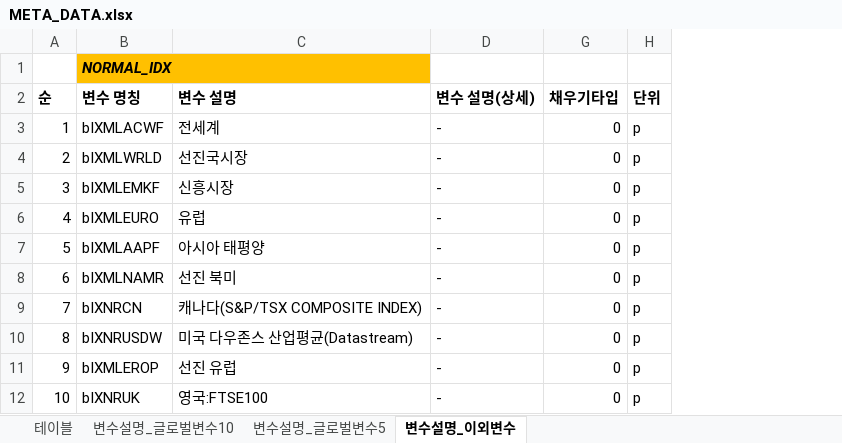
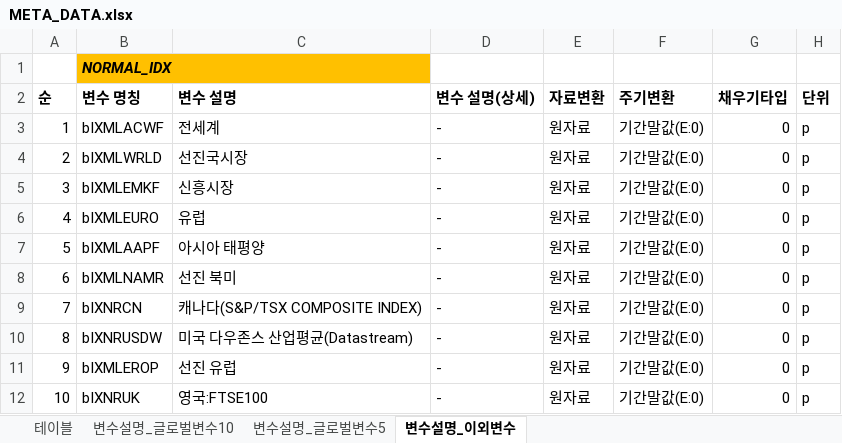
Before and after one commit to 5eo1ab/bro.py, an Excel workbook: dataset_competition/META_DATA.xlsx, sheet 변수설명_이외변수, drawn as a sheet; only a part is shown; values as stored, in another font and other column widths than the file's, no borders; the diff names each change by its address in the sheet, - before the commit and + after, or states it on an @@ line.

Commit message:
final split dataset

```diff
--- a/dataset_competition/META_DATA.xlsx (sheet 변수설명_이외변수)
+++ b/dataset_competition/META_DATA.xlsx (sheet 변수설명_이외변수)
@@ column E unhidden, rows 2-12: 자료변환 | 원자료 | 원자료 | 원자료 | 원자료 | 원자료 | 원자료 | 원자료 | 원자료 | 원자료 | 원자료 @@
@@ column F unhidden, rows 2-12: 주기변환 | 기간말값(E:0) | 기간말값(E:0) | 기간말값(E:0) | 기간말값(E:0) | 기간말값(E:0) | 기간말값(E:0) | 기간말값(E:0) | 기간말값(E:0) | 기간말값(E:0) | 기간말값(E:0) @@
```
Also changed, not shown: 3 other files.
